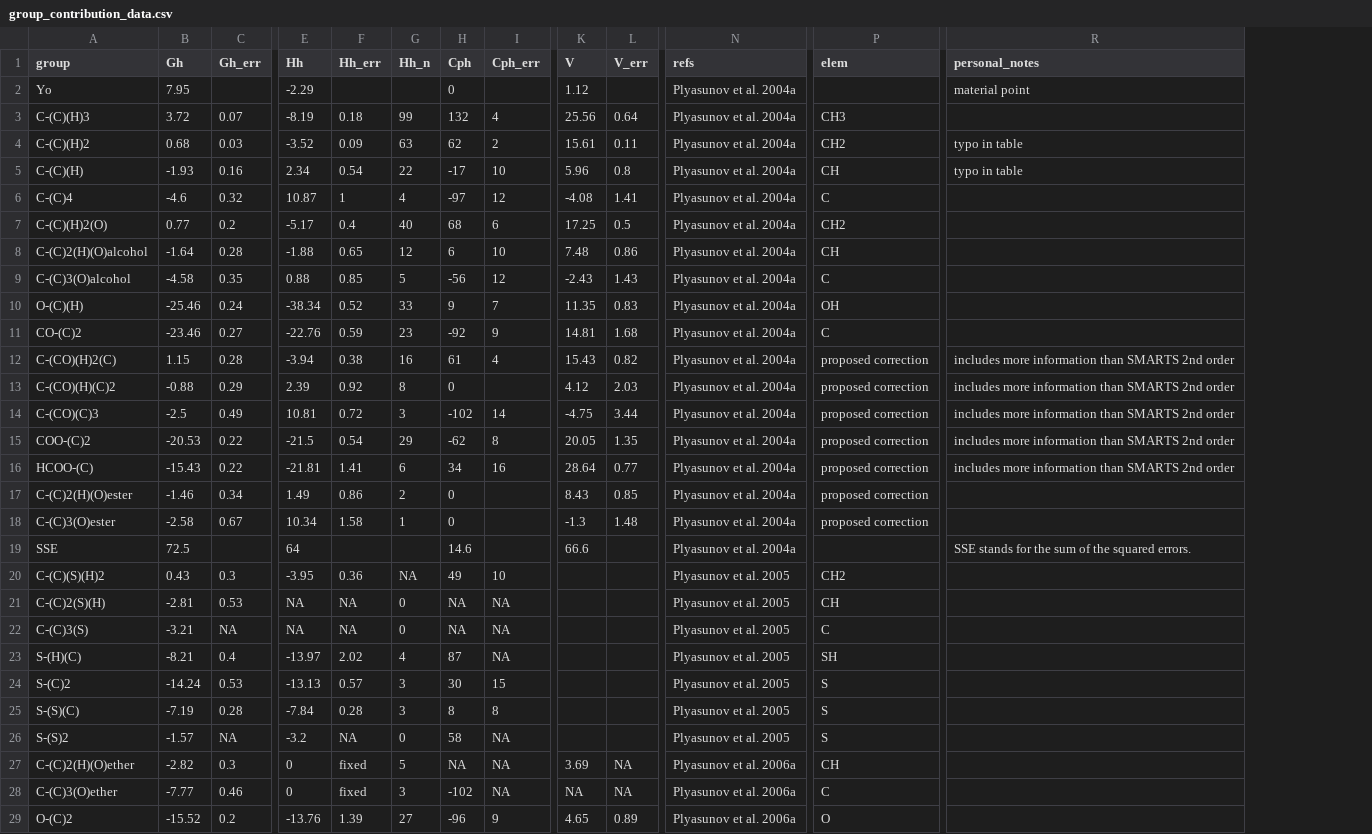
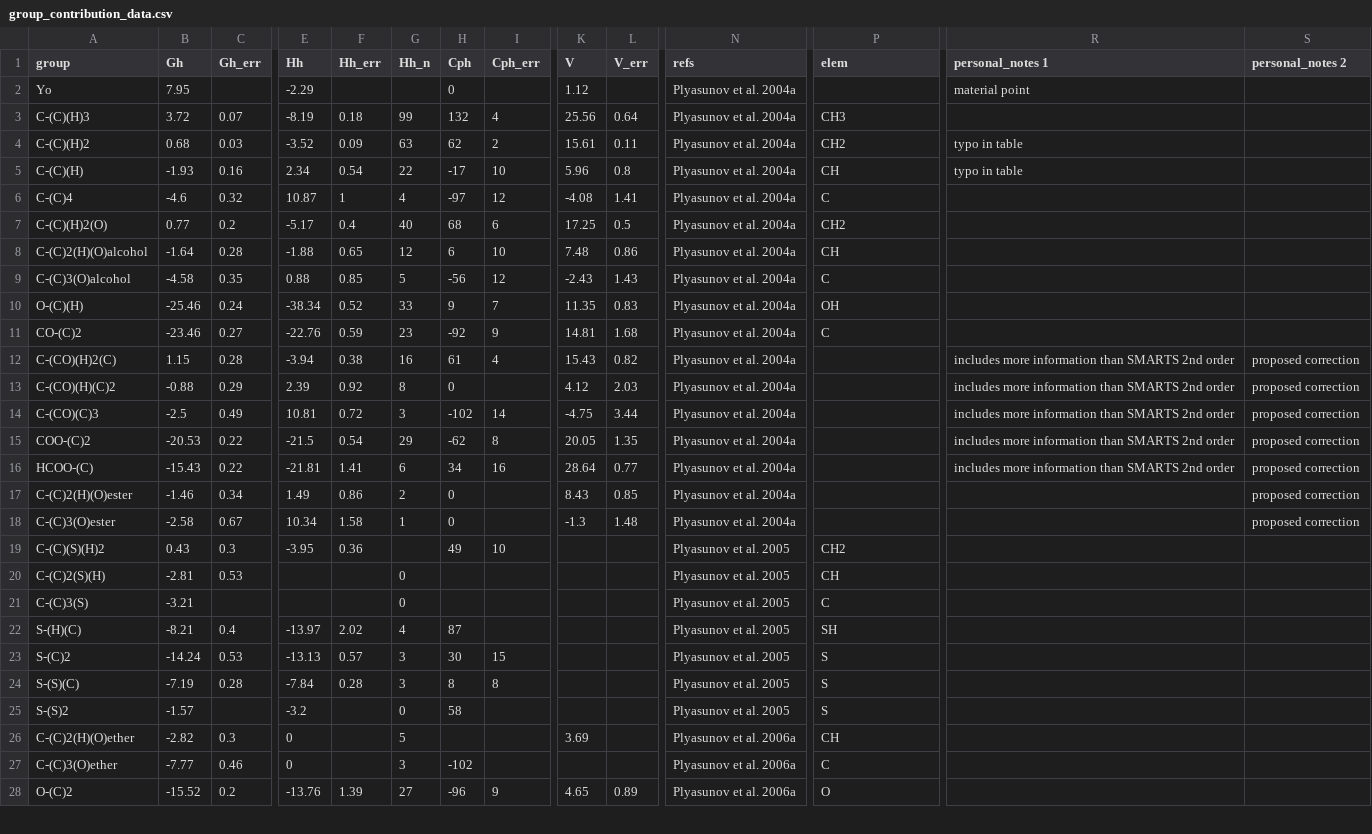
Before and after one commit to worm-portal/AqOrg, a CSV file: data/group_contribution_data.csv, drawn as a sheet; only a part is shown, gaps mark what is left out; removed rows and columns are numbered as before the commit, all else as after; rows hold the shown columns only; the diff covers the shown part only; the diff names each change by its address in the sheet, - before the commit and + after, or states it on an @@ line.

```diff
--- a/data/group_contribution_data.csv
+++ b/data/group_contribution_data.csv
+column S (personal_notes 2), rows 12-18: all proposed correction
-R1: personal_notes
+R1: personal_notes 1
-P12:P18 (elem): proposed correction
+P12:P18 (elem): (empty)
-row 19: SSE | 72.5 |  | 64 |  |  | 14.6 |  | 66.6 |  | Plyasunov et al. 2004a |  | SSE stands for the sum of the squared errors.
-G19 (Hh_n): NA
+G19 (Hh_n): (empty)
-E20:E21 (Hh): NA
+E20:E21 (Hh): (empty)
-F20:F21 (Hh_err): NA
+F20:F21 (Hh_err): (empty)
-H20:H21 (Cph): NA
+H20:H21 (Cph): (empty)
-I20:I22 (Cph_err): NA
+I20:I22 (Cph_err): (empty)
-C21 (Gh_err): NA
+C21 (Gh_err): (empty)
-C25 (Gh_err): NA
+C25 (Gh_err): (empty)
-F25 (Hh_err): NA
+F25 (Hh_err): (empty)
-I25:I27 (Cph_err): NA
+I25:I27 (Cph_err): (empty)
-F26:F27 (Hh_err): fixed
+F26:F27 (Hh_err): (empty)
-H26 (Cph): NA
+H26 (Cph): (empty)
-L26:L27 (V_err): NA
+L26:L27 (V_err): (empty)
-K27 (V): NA
+K27 (V): (empty)
```
Also changed, not shown: 1 added row and 33 edited cells elsewhere in this file, 7 other files.
